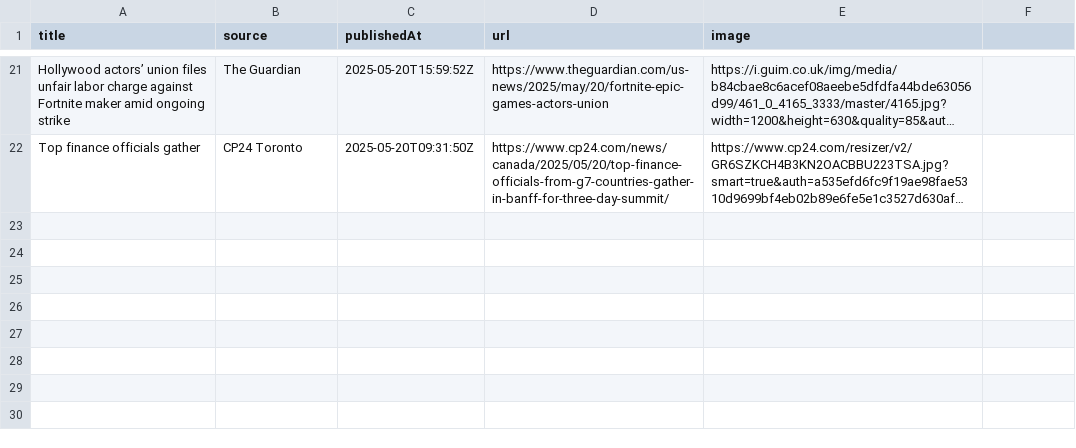
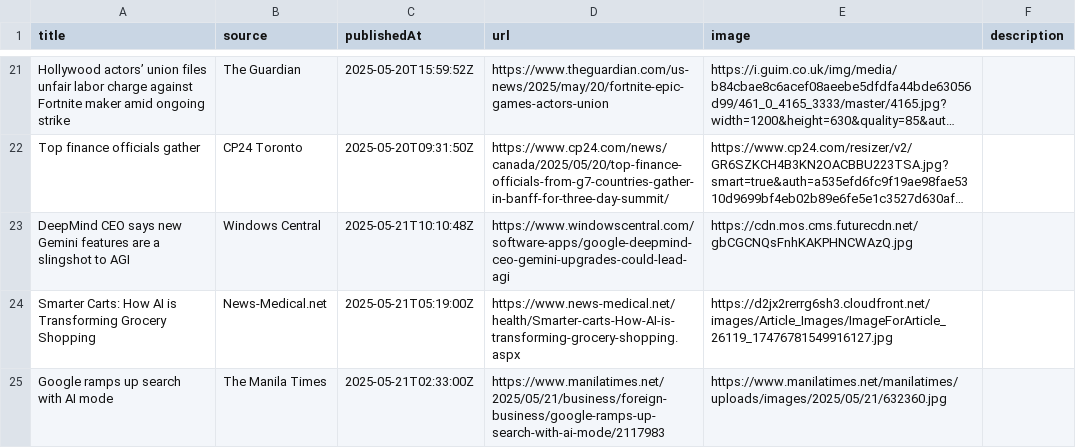
Before and after one commit to sathishkumar2002/ai_news_tracker, a CSV file: data/news_data.csv, drawn as a sheet; only a part is shown, gaps mark what is left out; long unchanged cells end in …; the diff names each change by its address in the sheet, - before the commit and + after, or states it on an @@ line.

```diff
--- a/data/news_data.csv
+++ b/data/news_data.csv
-F1: (empty)
+F1: description
+row 23: DeepMind CEO says new Gemini features are a slingshot to AGI | Windows Central | 2025-05-21T10:10:48Z | https://www.windowscentral.com/software-apps/google-deepmind-ceo-gemini-upgrades-could-lead-agi | https://cdn.mos.cms.futurecdn.net/gbCGCNQsFnhKAKPHNCWAzQ.jpg
+row 24: Smarter Carts: How AI is Transforming Grocery Shopping | News-Medical.net | 2025-05-21T05:19:00Z | https://www.news-medical.net/health/Smarter-carts-How-AI-is-transforming-grocery-shopping.aspx | https://d2jx2rerrg6sh3.cloudfront.net/images/Article_Images/ImageForArticle_26119_17476781549916127.jpg
+row 25: Google ramps up search with AI mode | The Manila Times | 2025-05-21T02:33:00Z | https://www.manilatimes.net/2025/05/21/business/foreign-business/google-ramps-up-search-with-ai-mode/2117983 | https://www.manilatimes.net/manilatimes/uploads/images/2025/05/21/632360.jpg
```
Also changed, not shown: 3 other files.
